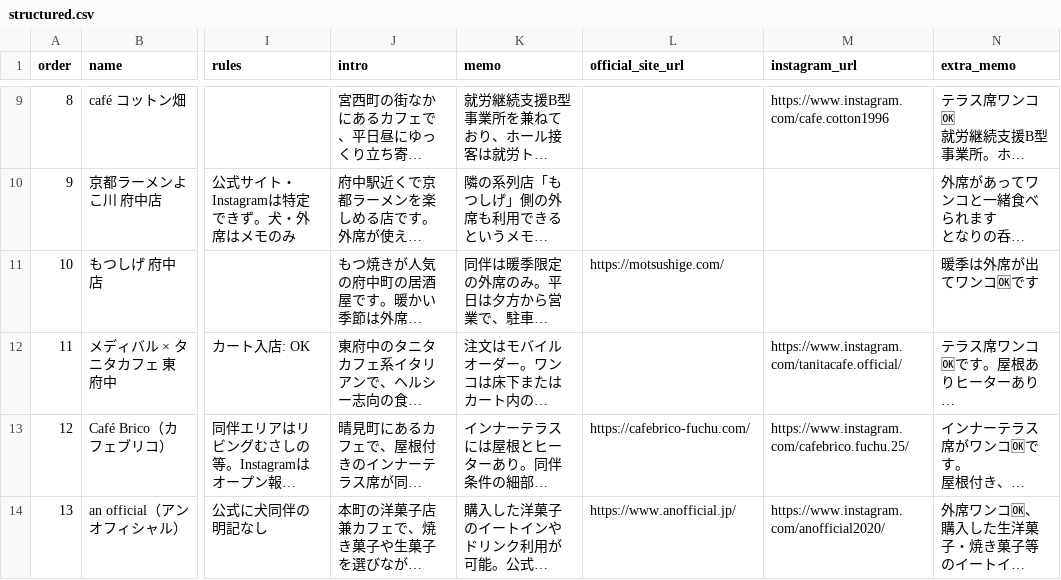
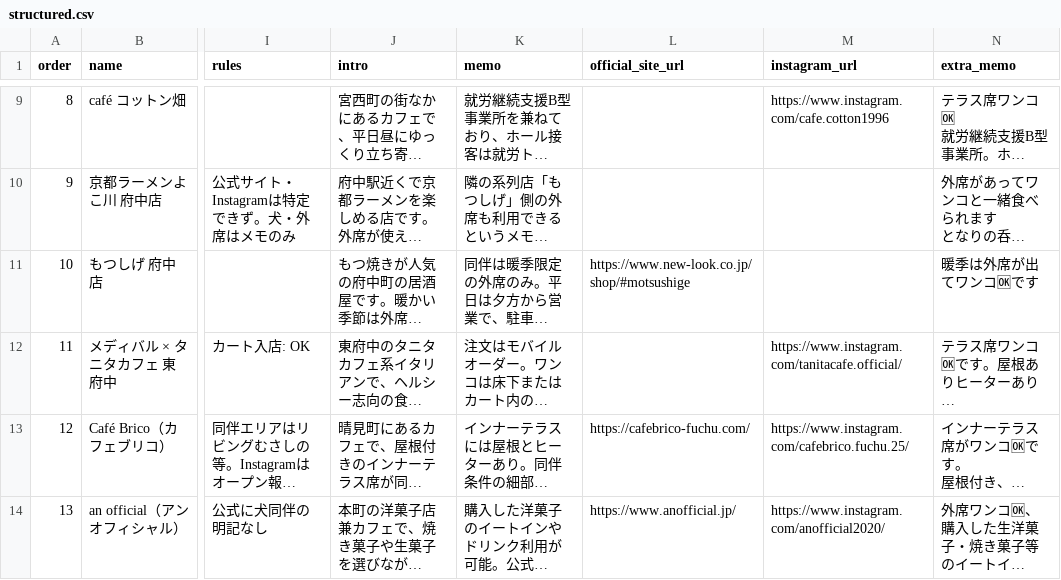
Before and after one commit to piropiropi0611-art/dogshop-web, a CSV file: datasets/fuchu/structured.csv, drawn as a sheet; only a part is shown, gaps mark what is left out; long unchanged cells end in …; the diff names each change by its address in the sheet, - before the commit and + after, or states it on an @@ line.

Commit message:
Update the Motsushige official URL.
Use the current NEW LOOK store listing as the authoritative official site for the Fuchu Motsushige entry and regenerate the derived shop data.

```diff
--- a/datasets/fuchu/structured.csv
+++ b/datasets/fuchu/structured.csv
-L11 (official_site_url): https://motsushige.com/
+L11 (official_site_url): https://www.new-look.co.jp/shop/#motsushige
```
Also changed, not shown: 2 other files.
